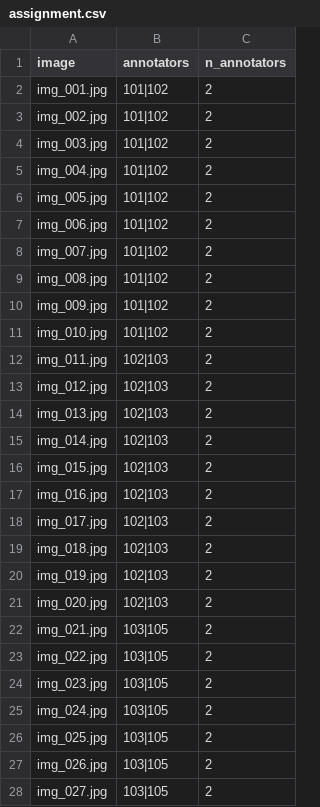
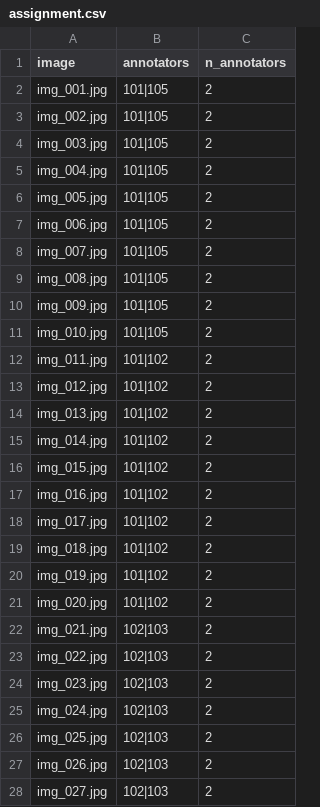
Before and after one commit to quangnam974252002/K5-L23-Day07-03111-PHAMQUANGNAM-Guideline-Taxonomy-QC, a CSV file: submission/qc/assignment.csv, drawn as a sheet; only a part is shown; the diff covers the shown part only.

```diff
--- a/submission/qc/assignment.csv
+++ b/submission/qc/assignment.csv
@@ -1,28 +1,28 @@
 image,annotators,n_annotators
-img_001.jpg,101|102,2
-img_002.jpg,101|102,2
-img_003.jpg,101|102,2
-img_004.jpg,101|102,2
-img_005.jpg,101|102,2
-img_006.jpg,101|102,2
-img_007.jpg,101|102,2
-img_008.jpg,101|102,2
-img_009.jpg,101|102,2
-img_010.jpg,101|102,2
-img_011.jpg,102|103,2
-img_012.jpg,102|103,2
-img_013.jpg,102|103,2
-img_014.jpg,102|103,2
-img_015.jpg,102|103,2
-img_016.jpg,102|103,2
-img_017.jpg,102|103,2
-img_018.jpg,102|103,2
-img_019.jpg,102|103,2
-img_020.jpg,102|103,2
-img_021.jpg,103|105,2
-img_022.jpg,103|105,2
-img_023.jpg,103|105,2
-img_024.jpg,103|105,2
-img_025.jpg,103|105,2
-img_026.jpg,103|105,2
-img_027.jpg,103|105,2
+img_001.jpg,101|105,2
+img_002.jpg,101|105,2
+img_003.jpg,101|105,2
+img_004.jpg,101|105,2
+img_005.jpg,101|105,2
+img_006.jpg,101|105,2
+img_007.jpg,101|105,2
+img_008.jpg,101|105,2
+img_009.jpg,101|105,2
+img_010.jpg,101|105,2
+img_011.jpg,101|102,2
+img_012.jpg,101|102,2
+img_013.jpg,101|102,2
+img_014.jpg,101|102,2
+img_015.jpg,101|102,2
+img_016.jpg,101|102,2
+img_017.jpg,101|102,2
+img_018.jpg,101|102,2
+img_019.jpg,101|102,2
+img_020.jpg,101|102,2
+img_021.jpg,102|103,2
+img_022.jpg,102|103,2
+img_023.jpg,102|103,2
+img_024.jpg,102|103,2
+img_025.jpg,102|103,2
+img_026.jpg,102|103,2
+img_027.jpg,102|103,2
```
Also changed, not shown: 13 edited cells elsewhere in this file, 26 other files.
